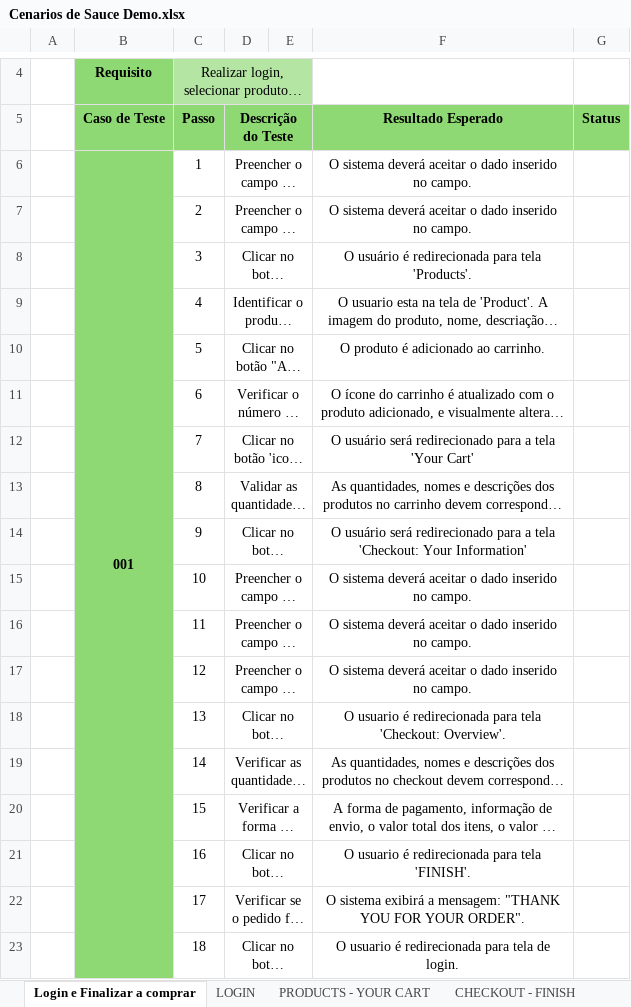
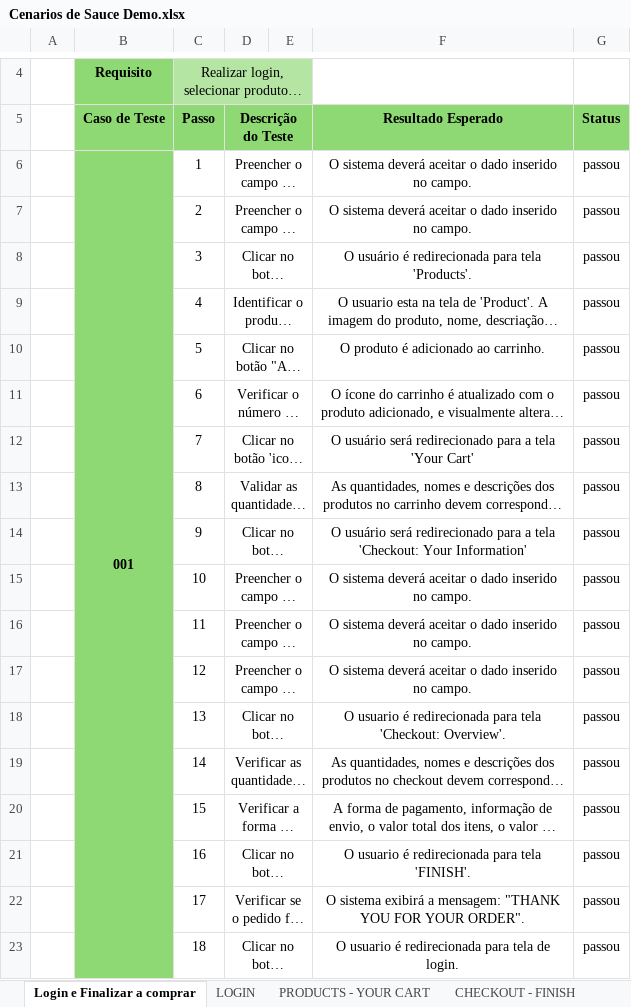
Before and after one commit to kriffx/db_desafio, an Excel workbook: documents/scenarios/Cenarios de Sauce Demo.xlsx, sheet Login e Finalizar a comprar, drawn as a sheet; only a part is shown, gaps mark what is left out; long unchanged cells end in …; values as stored, in another font and other column widths than the file's, no borders; the diff names each change by its address in the sheet, - before the commit and + after, or states it on an @@ line.

Commit message:
test: login ate realizar a compra com sucesso.

```diff
--- a/documents/scenarios/Cenarios de Sauce Demo.xlsx (sheet Login e Finalizar a comprar)
+++ b/documents/scenarios/Cenarios de Sauce Demo.xlsx (sheet Login e Finalizar a comprar)
-G6:G23 (Status): (empty)
+G6:G23 (Status): passou
```
Also changed, not shown: 4 other files.
